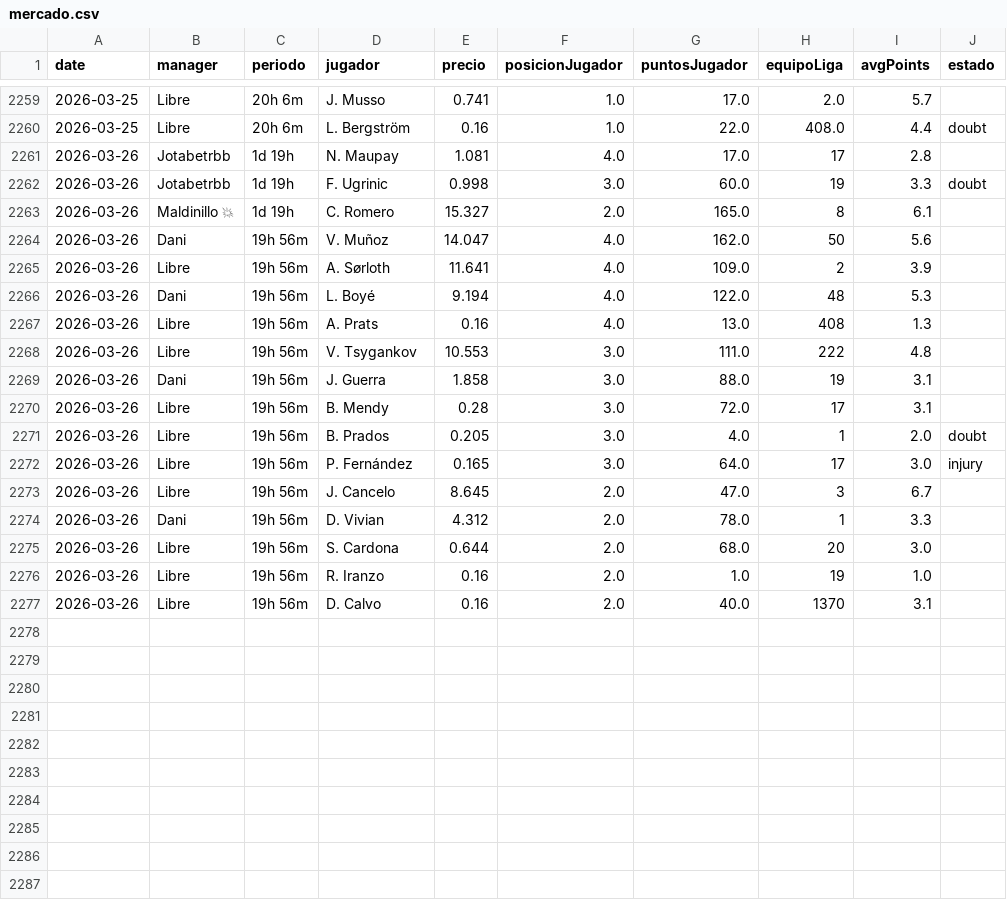
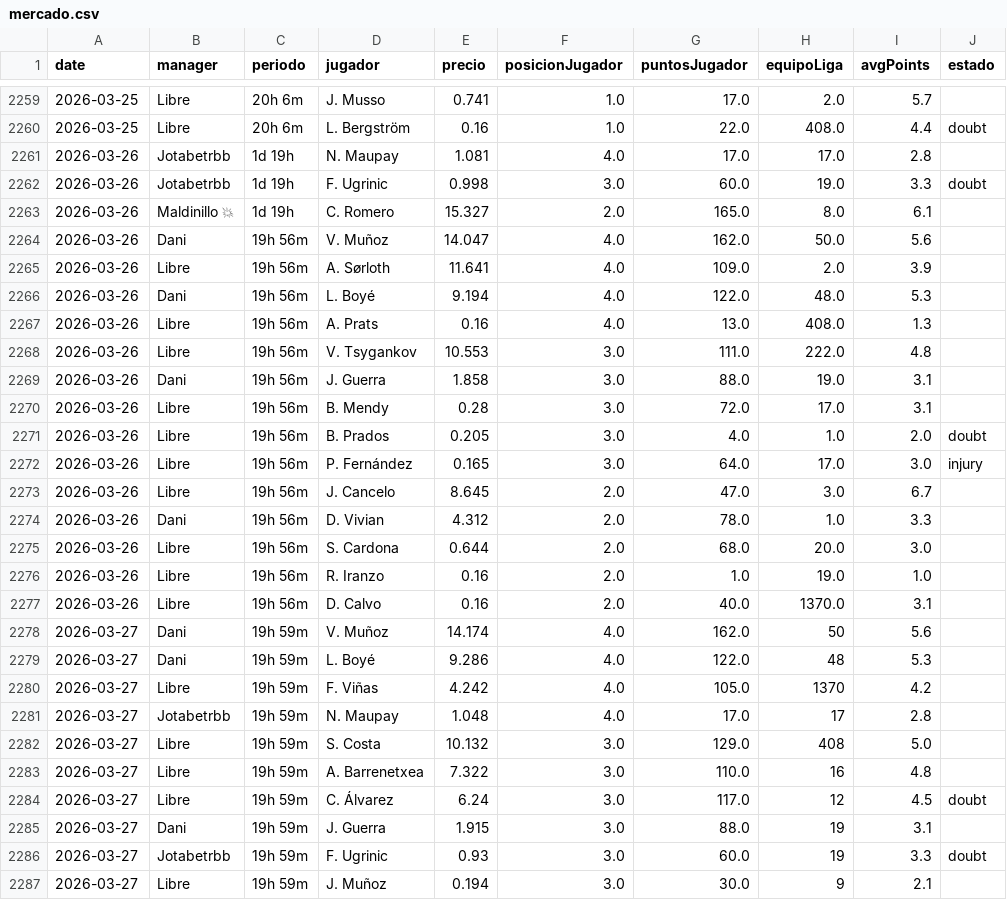
Before and after one commit to javica98/MisterFantasy_analytics, a CSV file: data/processed/mercado.csv, drawn as a sheet; only a part is shown, gaps mark what is left out; the diff covers the shown part only.

```diff
--- a/data/processed/mercado.csv
+++ b/data/processed/mercado.csv
@@ -2260,18 +2260,28 @@ date,manager,periodo,jugador,precio,posicionJugador,puntosJugador,equipoLiga,avg
 2026-03-25,Libre,20h 6m,L. Bergström,0.16,1.0,22.0,408.0,4.4,doubt
-2026-03-26,Jotabetrbb,1d 19h,N. Maupay,1.081,4.0,17.0,17,2.8,
-2026-03-26,Jotabetrbb,1d 19h,F. Ugrinic,0.998,3.0,60.0,19,3.3,doubt
-2026-03-26,Maldinillo 💥,1d 19h,C. Romero,15.327,2.0,165.0,8,6.1,
-2026-03-26,Dani,19h 56m,V. Muñoz,14.047,4.0,162.0,50,5.6,
-2026-03-26,Libre,19h 56m,A. Sørloth,11.641,4.0,109.0,2,3.9,
-2026-03-26,Dani,19h 56m,L. Boyé,9.194,4.0,122.0,48,5.3,
-2026-03-26,Libre,19h 56m,A. Prats,0.16,4.0,13.0,408,1.3,
-2026-03-26,Libre,19h 56m,V. Tsygankov,10.553,3.0,111.0,222,4.8,
-2026-03-26,Dani,19h 56m,J. Guerra,1.858,3.0,88.0,19,3.1,
-2026-03-26,Libre,19h 56m,B. Mendy,0.28,3.0,72.0,17,3.1,
-2026-03-26,Libre,19h 56m,B. Prados,0.205,3.0,4.0,1,2.0,doubt
-2026-03-26,Libre,19h 56m,P. Fernández,0.165,3.0,64.0,17,3.0,injury
-2026-03-26,Libre,19h 56m,J. Cancelo,8.645,2.0,47.0,3,6.7,
-2026-03-26,Dani,19h 56m,D. Vivian,4.312,2.0,78.0,1,3.3,
-2026-03-26,Libre,19h 56m,S. Cardona,0.644,2.0,68.0,20,3.0,
-2026-03-26,Libre,19h 56m,R. Iranzo,0.16,2.0,1.0,19,1.0,
-2026-03-26,Libre,19h 56m,D. Calvo,0.16,2.0,40.0,1370,3.1,
+2026-03-26,Jotabetrbb,1d 19h,N. Maupay,1.081,4.0,17.0,17.0,2.8,
+2026-03-26,Jotabetrbb,1d 19h,F. Ugrinic,0.998,3.0,60.0,19.0,3.3,doubt
+2026-03-26,Maldinillo 💥,1d 19h,C. Romero,15.327,2.0,165.0,8.0,6.1,
+2026-03-26,Dani,19h 56m,V. Muñoz,14.047,4.0,162.0,50.0,5.6,
+2026-03-26,Libre,19h 56m,A. Sørloth,11.641,4.0,109.0,2.0,3.9,
+2026-03-26,Dani,19h 56m,L. Boyé,9.194,4.0,122.0,48.0,5.3,
+2026-03-26,Libre,19h 56m,A. Prats,0.16,4.0,13.0,408.0,1.3,
+2026-03-26,Libre,19h 56m,V. Tsygankov,10.553,3.0,111.0,222.0,4.8,
+2026-03-26,Dani,19h 56m,J. Guerra,1.858,3.0,88.0,19.0,3.1,
+2026-03-26,Libre,19h 56m,B. Mendy,0.28,3.0,72.0,17.0,3.1,
+2026-03-26,Libre,19h 56m,B. Prados,0.205,3.0,4.0,1.0,2.0,doubt
+2026-03-26,Libre,19h 56m,P. Fernández,0.165,3.0,64.0,17.0,3.0,injury
+2026-03-26,Libre,19h 56m,J. Cancelo,8.645,2.0,47.0,3.0,6.7,
+2026-03-26,Dani,19h 56m,D. Vivian,4.312,2.0,78.0,1.0,3.3,
+2026-03-26,Libre,19h 56m,S. Cardona,0.644,2.0,68.0,20.0,3.0,
+2026-03-26,Libre,19h 56m,R. Iranzo,0.16,2.0,1.0,19.0,1.0,
+2026-03-26,Libre,19h 56m,D. Calvo,0.16,2.0,40.0,1370.0,3.1,
+2026-03-27,Dani,19h 59m,V. Muñoz,14.174,4.0,162.0,50,5.6,
+2026-03-27,Dani,19h 59m,L. Boyé,9.286,4.0,122.0,48,5.3,
+2026-03-27,Libre,19h 59m,F. Viñas,4.242,4.0,105.0,1370,4.2,
+2026-03-27,Jotabetrbb,19h 59m,N. Maupay,1.048,4.0,17.0,17,2.8,
+2026-03-27,Libre,19h 59m,S. Costa,10.132,3.0,129.0,408,5.0,
+2026-03-27,Libre,19h 59m,A. Barrenetxea,7.322,3.0,110.0,16,4.8,
+2026-03-27,Libre,19h 59m,C. Álvarez,6.24,3.0,117.0,12,4.5,doubt
+2026-03-27,Dani,19h 59m,J. Guerra,1.915,3.0,88.0,19,3.1,
+2026-03-27,Jotabetrbb,19h 59m,F. Ugrinic,0.93,3.0,60.0,19,3.3,doubt
+2026-03-27,Libre,19h 59m,J. Muñoz,0.194,3.0,30.0,9,2.1,
```
Also changed, not shown: 8 added rows elsewhere in this file, data/processed/ganancias.csv, data/processed/ganancias_clean.csv, 2 other files.
